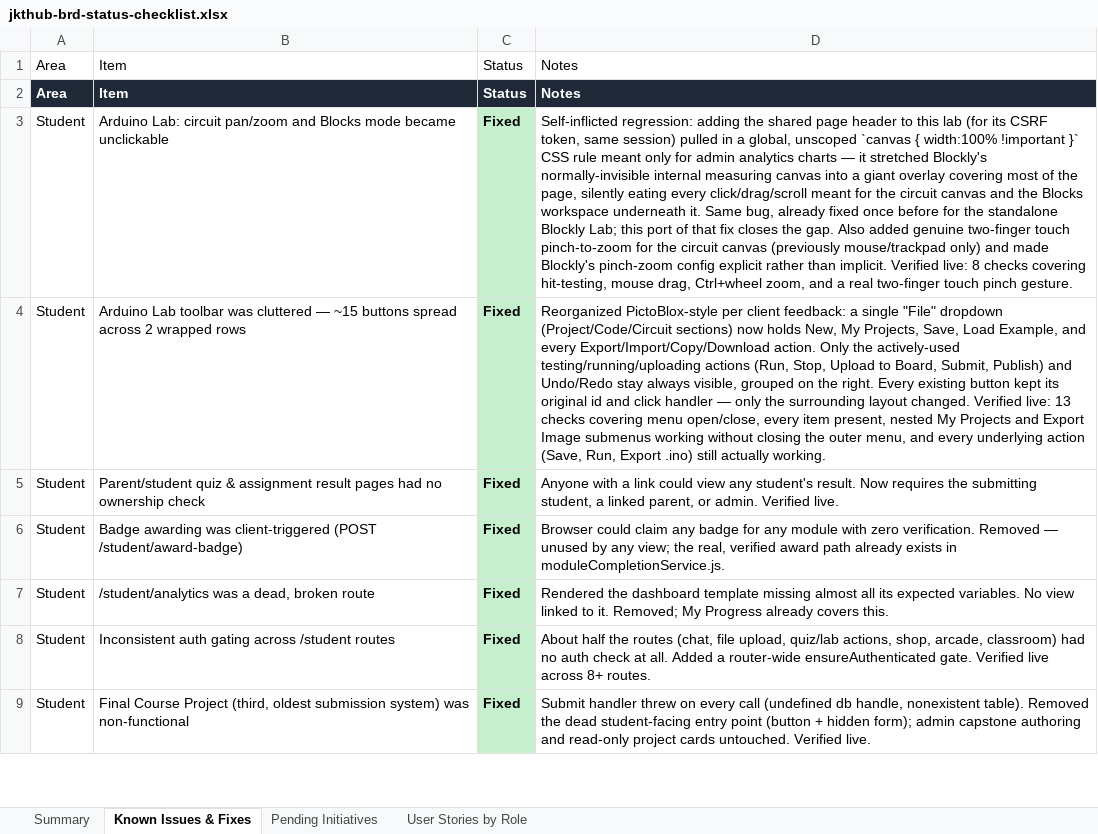
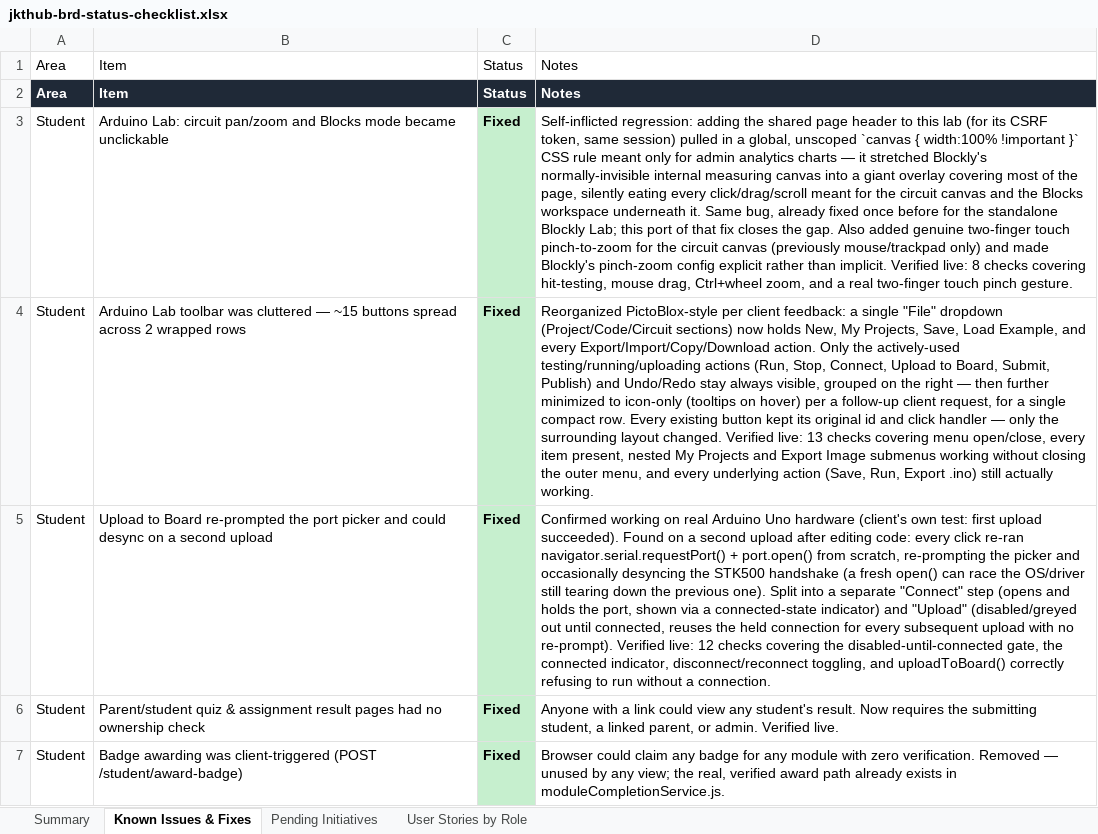
Before and after one commit to dammyjay/edtech_new, an Excel workbook: docs/jkthub-brd-status-checklist.xlsx, sheet Known Issues & Fixes, drawn as a sheet; only a part is shown; the shorter side is filled out with more unchanged rows; values as stored, in another font and other column widths than the file's, no borders; the diff names each change by its address in the sheet, - before the commit and + after, or states it on an @@ line.

```diff
--- a/docs/jkthub-brd-status-checklist.xlsx (sheet Known Issues & Fixes)
+++ b/docs/jkthub-brd-status-checklist.xlsx (sheet Known Issues & Fixes)
-D4: …(Run, Stop, Upload to Board, Submit, Publish) and Undo/Redo stay always visible, grouped on the right. Every existing…
+D4: …(Run, Stop, Connect, Upload to Board, Submit, Publish) and Undo/Redo stay always visible, grouped on the right — then further minimized to icon-only (tooltips on hover) per a follow-up client request, for a single compact row. Every existing…
+row 5: Student | Upload to Board re-prompted the port picker and could desync on a second upload | Fixed | Confirmed working on real Arduino Uno hardware (client's own test: first upload succeeded). Found on a second upload after editing code: every click re-ran navigator.serial.requestPort() + port.open() from scratch, re-prompting the picker and occasionally desyncing the STK500 handshake (a fresh open() can race the OS/driver still tearing down the previous one). Split into a separate "Connect" step (opens and holds the port, shown via a connected-state indicator) and "Upload" (disabled/greyed out until connected, reuses the held connection for every subsequent upload with no re-prompt). Verified live: 12 checks covering the disabled-until-connected gate, the connected indicator, disconnect/reconnect toggling, and uploadToBoard() correctly refusing to run without a connection.
```
Also changed, not shown: sheet Summary, sheet User Stories by Role, 5 other files.
